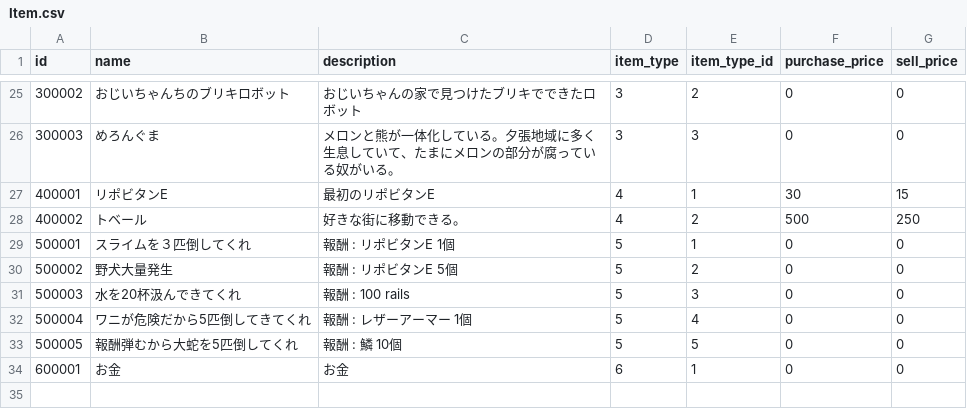
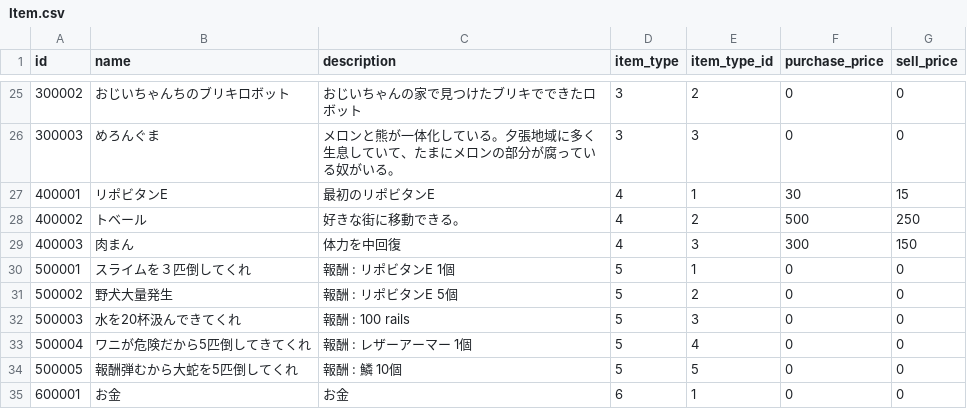
Before and after one commit to sukesan1984/agrarian, a CSV file: master/Item.csv, drawn as a sheet; only a part is shown, gaps mark what is left out.

```diff
--- a/master/Item.csv
+++ b/master/Item.csv
@@ -28,2 +28,3 @@ id,name,description,item_type,item_type_id,purchase_price,sell_price
 400002,トベール,好きな街に移動できる。,4,2,500,250
+400003,肉まん,体力を中回復,4,3,300,150
 500001,スライムを３匹倒してくれ,報酬 : リポビタンE 1個,5,1,0,0
```
Also changed, not shown: master/ItemAbilityList.csv, master/Recipe.csv, 1 other file.
